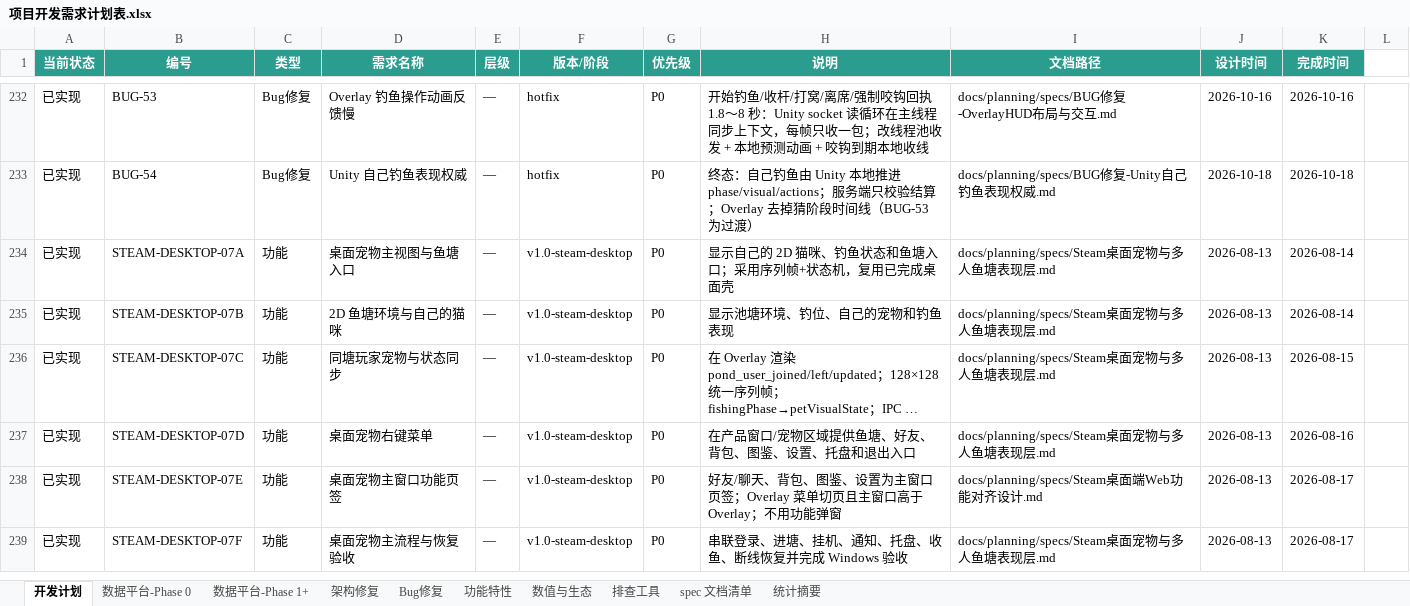
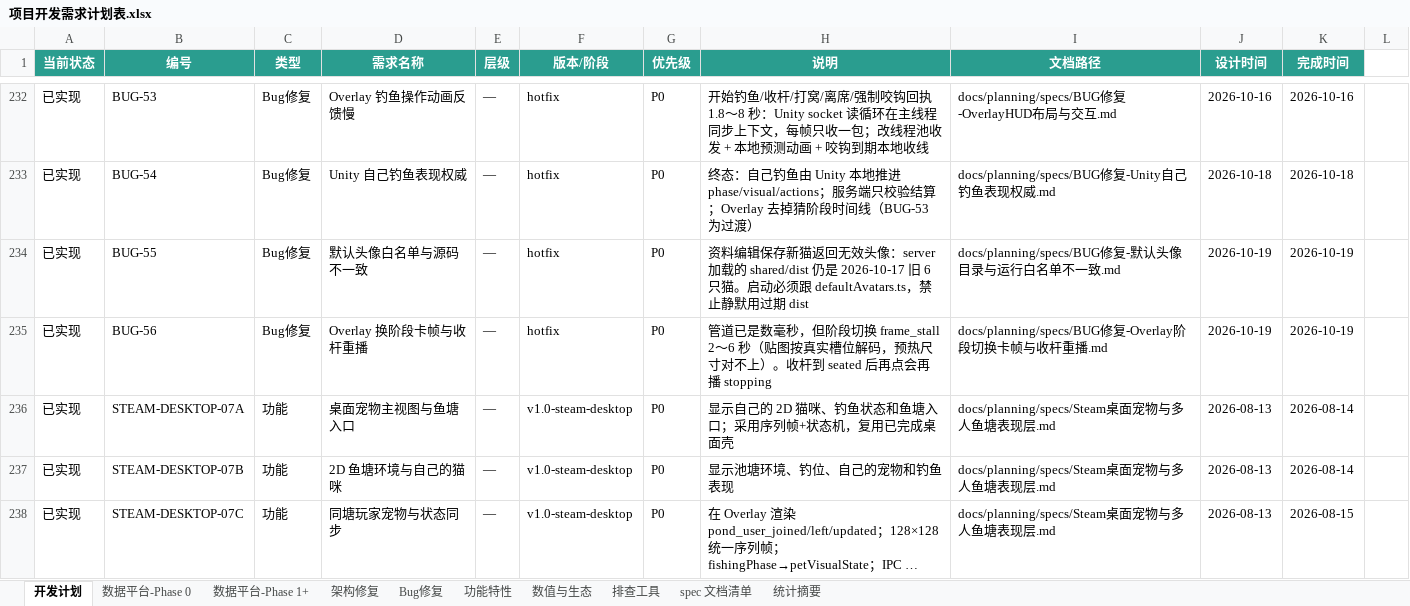
Before and after one commit to davilje/fish-social, an Excel workbook: docs/planning/项目开发需求计划表.xlsx, sheet 开发计划, drawn as a sheet; only a part is shown, gaps mark what is left out; the shorter side is filled out with more unchanged rows; long unchanged cells end in …; values as stored, in another font and other column widths than the file's, no borders; the diff names each change by its address in the sheet, - before the commit and + after, or states it on an @@ line.

```diff
--- a/docs/planning/项目开发需求计划表.xlsx (sheet 开发计划)
+++ b/docs/planning/项目开发需求计划表.xlsx (sheet 开发计划)
+row 234: 已实现 | BUG-55 | Bug修复 | 默认头像白名单与源码不一致 | — | hotfix | P0 | 资料编辑保存新猫返回无效头像：server 加载的 shared/dist 仍是 2026-10-17 旧 6 只猫。启动必须跟 defaultAvatars.ts，禁止静默用过期 dist | docs/planning/specs/BUG修复-默认头像目录与运行白名单不一致.md | 2026-10-19 | 2026-10-19
+row 235: 已实现 | BUG-56 | Bug修复 | Overlay 换阶段卡帧与收杆重播 | — | hotfix | P0 | 管道已是数毫秒，但阶段切换 frame_stall 2～6 秒（贴图按真实槽位解码，预热尺寸对不上）。收杆到 seated 后再点会再播 stopping | docs/planning/specs/BUG修复-Overlay阶段切换卡帧与收杆重播.md | 2026-10-19 | 2026-10-19
```
Also changed, not shown: 项目开发需求计划表.xlsx, 50 other files.
